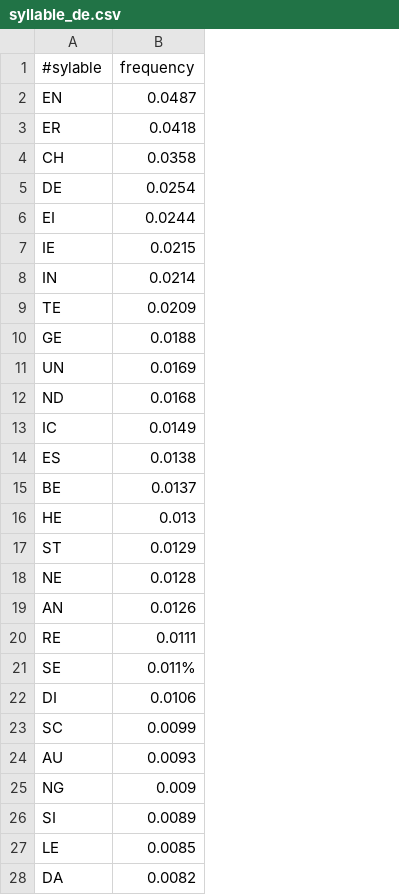
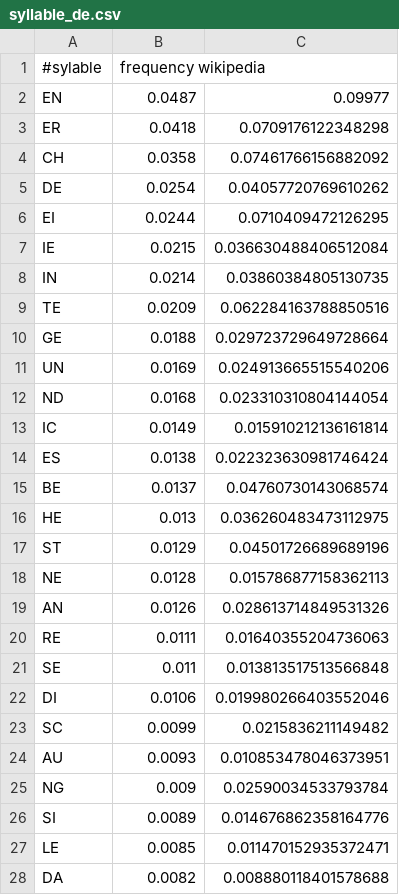
Before and after one commit to lazycrazyowl/WebMining-Exercises, a CSV file: 02/keaddon/lang/syllable_de.csv, drawn as a sheet; only a part is shown; the diff names each change by its address in the sheet, - before the commit and + after, or states it on an @@ line.

```diff
--- a/02/keaddon/lang/syllable_de.csv
+++ b/02/keaddon/lang/syllable_de.csv
+column C, rows 2-28: 0.09977 | 0.0709176122348298 | 0.07461766156882092 | 0.04057720769610262 | 0.0710409472126295 | 0.036630488406512084 | 0.03860384805130735 | 0.062284163788850516 | 0.029723729649728664 | 0.024913665515540206 | 0.023310310804144054 | 0.015910212136161814 | 0.022323630981746424 | 0.04760730143068574 | 0.036260483473112975 | 0.04501726689689196 | 0.015786877158362113 | 0.028613714849531326 | 0.01640355204736063 | 0.013813517513566848 | 0.019980266403552046 | 0.0215836211149482 | 0.010853478046373951 | 0.02590034533793784 | 0.014676862358164776 | 0.011470152935372471 | 0.008880118401578688
-B1: frequency
+B1: frequency wikipedia
-B21: 0.011%
+B21: 0.011
```
Also changed, not shown: 02/keaddon/lang/letters_de.csv, 14 other files.
